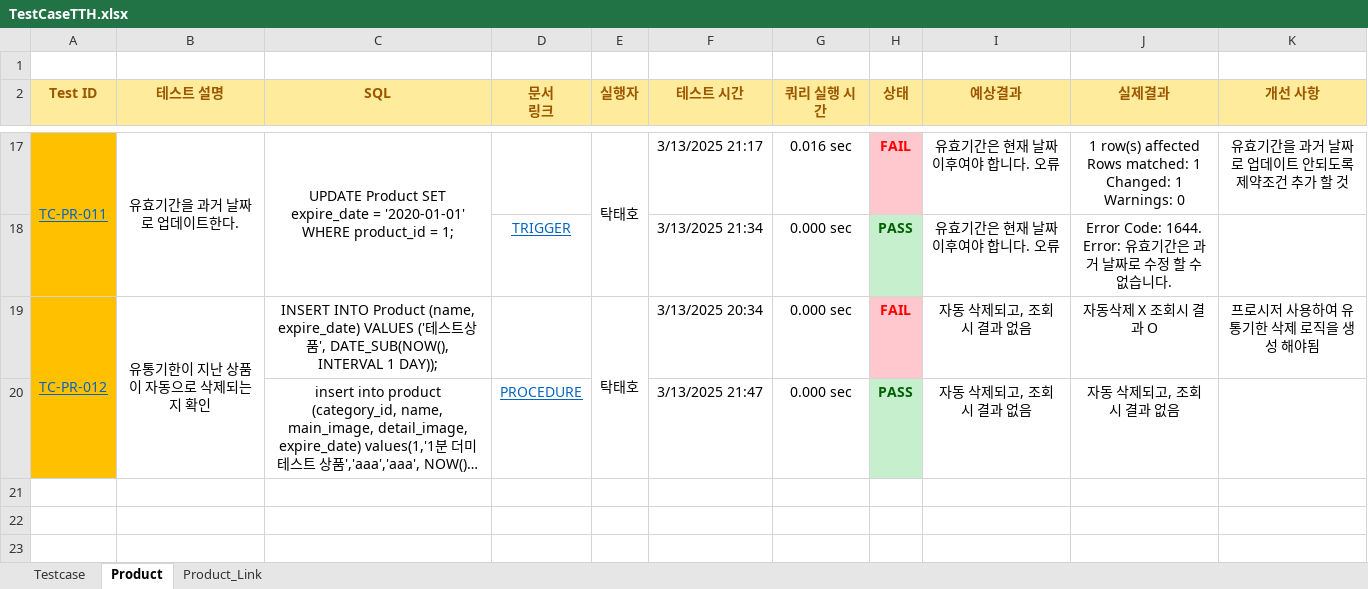
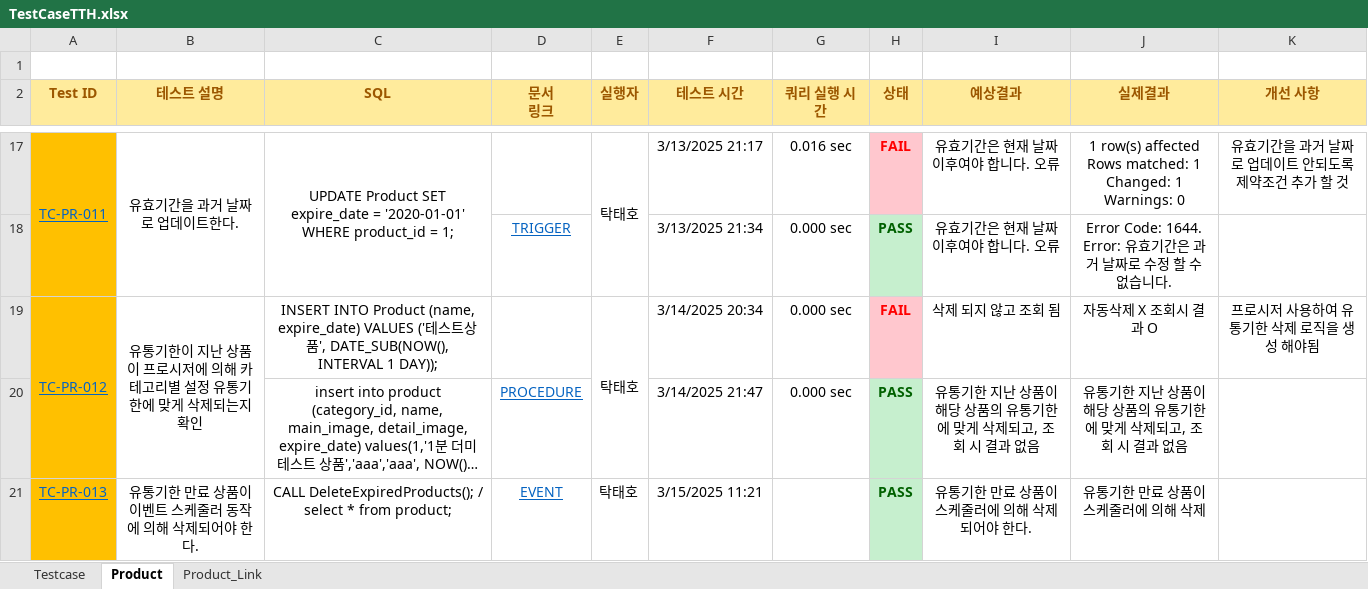
Before and after one commit to Piseumo/sodam, an Excel workbook: TestCase/TestCaseTTH.xlsx, sheet Product, drawn as a sheet; only a part is shown, gaps mark what is left out; long unchanged cells end in …; values as stored, in another font and other column widths than the file's, no borders; the diff covers the shown part only; the diff names each change by its address in the sheet, - before the commit and + after, or states it on an @@ line.

```diff
--- a/TestCase/TestCaseTTH.xlsx (sheet Product)
+++ b/TestCase/TestCaseTTH.xlsx (sheet Product)
-B19 (테스트 설명): 유통기한이 지난 상품이 자동으로 삭제되는지 확인
+B19 (테스트 설명): 유통기한이 지난 상품이 프로시저에 의해 카테고리별 설정 유통기한에 맞게 삭제되는지 확인
-F19 (테스트 시간): 3/13/2025 20:34
+F19 (테스트 시간): 3/14/2025 20:34
-I19 (예상결과): 자동 삭제되고, 조회 시 결과 없음
+I19 (예상결과): 삭제 되지 않고 조회 됨
-F20 (테스트 시간): 3/13/2025 21:47
+F20 (테스트 시간): 3/14/2025 21:47
-I20 (예상결과): 자동 삭제되고, 조회 시 결과 없음
+I20 (예상결과): 유통기한 지난 상품이 해당 상품의 유통기한에 맞게 삭제되고, 조회 시 결과 없음
-J20 (실제결과): 자동 삭제되고, 조회 시 결과 없음
+J20 (실제결과): 유통기한 지난 상품이 해당 상품의 유통기한에 맞게 삭제되고, 조회 시 결과 없음
+row 21: TC-PR-013 | 유통기한 만료 상품이 이벤트 스케줄러 동작에 의해 삭제되어야 한다. | CALL DeleteExpiredProducts(); / select * from product; | EVENT | 탁태호 | 3/15/2025 11:21 |  | PASS | 유통기한 만료 상품이 스케줄러에 의해 삭제되어야 한다. | 유통기한 만료 상품이 스케줄러에 의해 삭제
```
Also changed, not shown: 3 added rows and 1 edited cell elsewhere in this sheet, sheet Testcase, sheet Product_Link.
